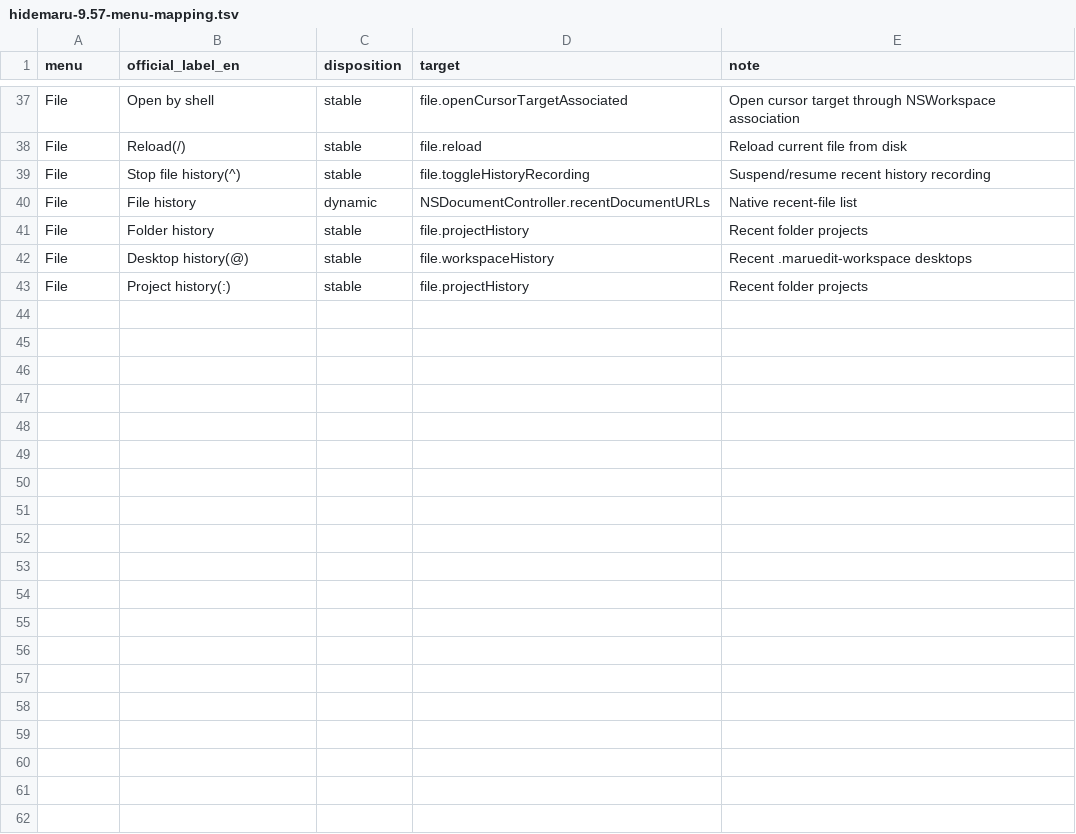
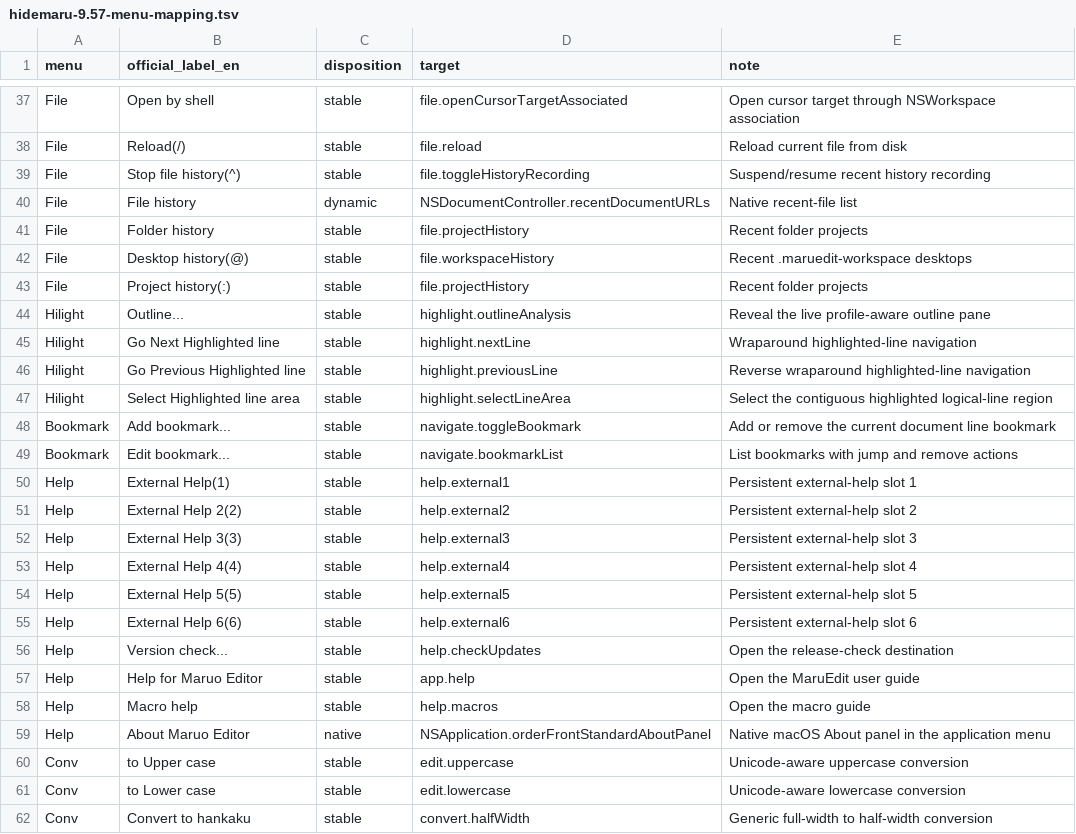
Before and after one commit to tosnetwork/maruedit, a TSV file: docs/hidemaru-9.57-menu-mapping.tsv, drawn as a sheet; only a part is shown, gaps mark what is left out; the diff covers the shown part only; the diff names each change by its address in the sheet, - before the commit and + after, or states it on an @@ line.

Commit message:
feat: audit convert macro bookmark and help menus

```diff
--- a/docs/hidemaru-9.57-menu-mapping.tsv
+++ b/docs/hidemaru-9.57-menu-mapping.tsv
+row 44: Hilight | Outline... | stable | highlight.outlineAnalysis | Reveal the live profile-aware outline pane
+row 45: Hilight | Go Next Highlighted line | stable | highlight.nextLine | Wraparound highlighted-line navigation
+row 46: Hilight | Go Previous Highlighted line | stable | highlight.previousLine | Reverse wraparound highlighted-line navigation
+row 47: Hilight | Select Highlighted line area | stable | highlight.selectLineArea | Select the contiguous highlighted logical-line region
+row 48: Bookmark | Add bookmark... | stable | navigate.toggleBookmark | Add or remove the current document line bookmark
+row 49: Bookmark | Edit bookmark... | stable | navigate.bookmarkList | List bookmarks with jump and remove actions
+row 50: Help | External Help(1) | stable | help.external1 | Persistent external-help slot 1
+row 51: Help | External Help 2(2) | stable | help.external2 | Persistent external-help slot 2
+row 52: Help | External Help 3(3) | stable | help.external3 | Persistent external-help slot 3
+row 53: Help | External Help 4(4) | stable | help.external4 | Persistent external-help slot 4
+row 54: Help | External Help 5(5) | stable | help.external5 | Persistent external-help slot 5
+row 55: Help | External Help 6(6) | stable | help.external6 | Persistent external-help slot 6
+row 56: Help | Version check... | stable | help.checkUpdates | Open the release-check destination
+row 57: Help | Help for Maruo Editor | stable | app.help | Open the MaruEdit user guide
+row 58: Help | Macro help | stable | help.macros | Open the macro guide
+row 59: Help | About Maruo Editor | native | NSApplication.orderFrontStandardAboutPanel | Native macOS About panel in the application menu
+row 60: Conv | to Upper case | stable | edit.uppercase | Unicode-aware uppercase conversion
+row 61: Conv | to Lower case | stable | edit.lowercase | Unicode-aware lowercase conversion
+row 62: Conv | Convert to hankaku | stable | convert.halfWidth | Generic full-width to half-width conversion
```
Also changed, not shown: 20 added rows elsewhere in this file, 7 other files.
